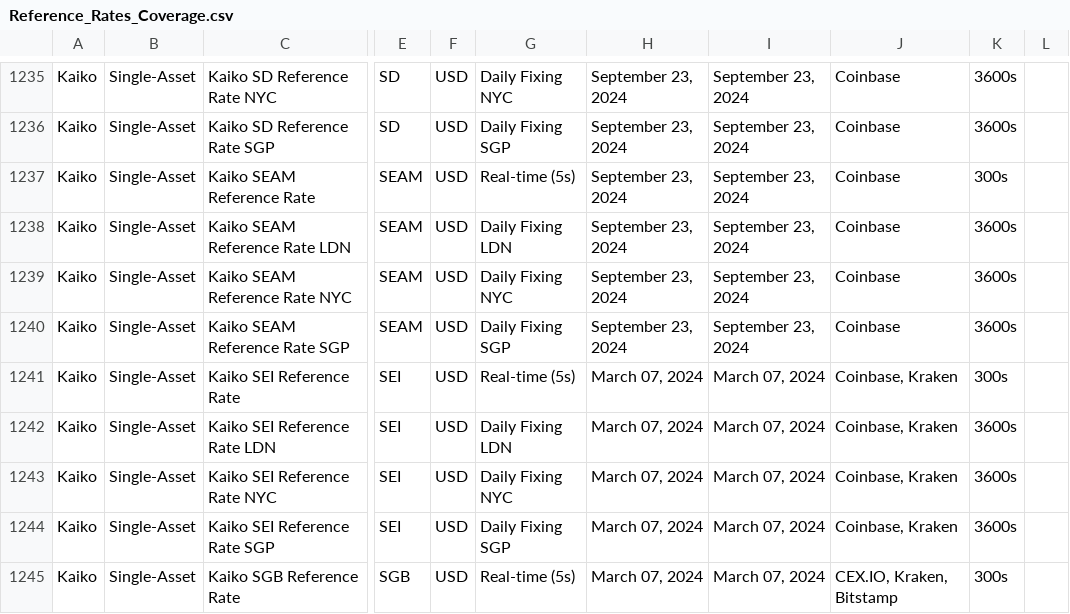
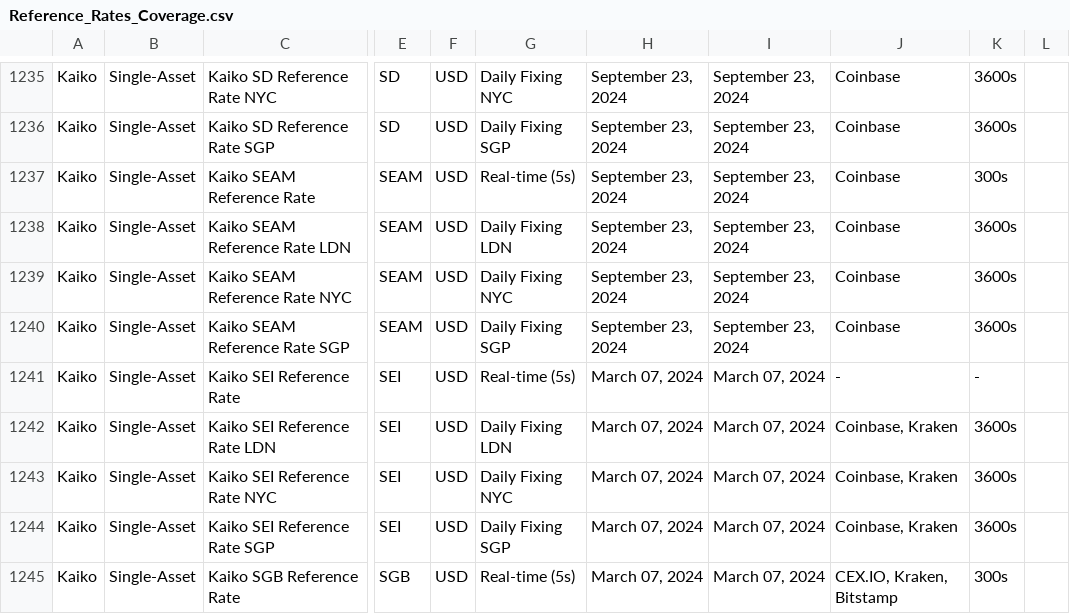
Before and after one commit to rdavill/kaiko_indices_coverage_single, a CSV file: Reference_Rates_Coverage.csv, drawn as a sheet; only a part is shown, gaps mark what is left out; the diff names each change by its address in the sheet, - before the commit and + after, or states it on an @@ line.

```diff
--- a/Reference_Rates_Coverage.csv
+++ b/Reference_Rates_Coverage.csv
-J1241: Coinbase, Kraken
+J1241: -
-K1241: 300s
+K1241: -
```
